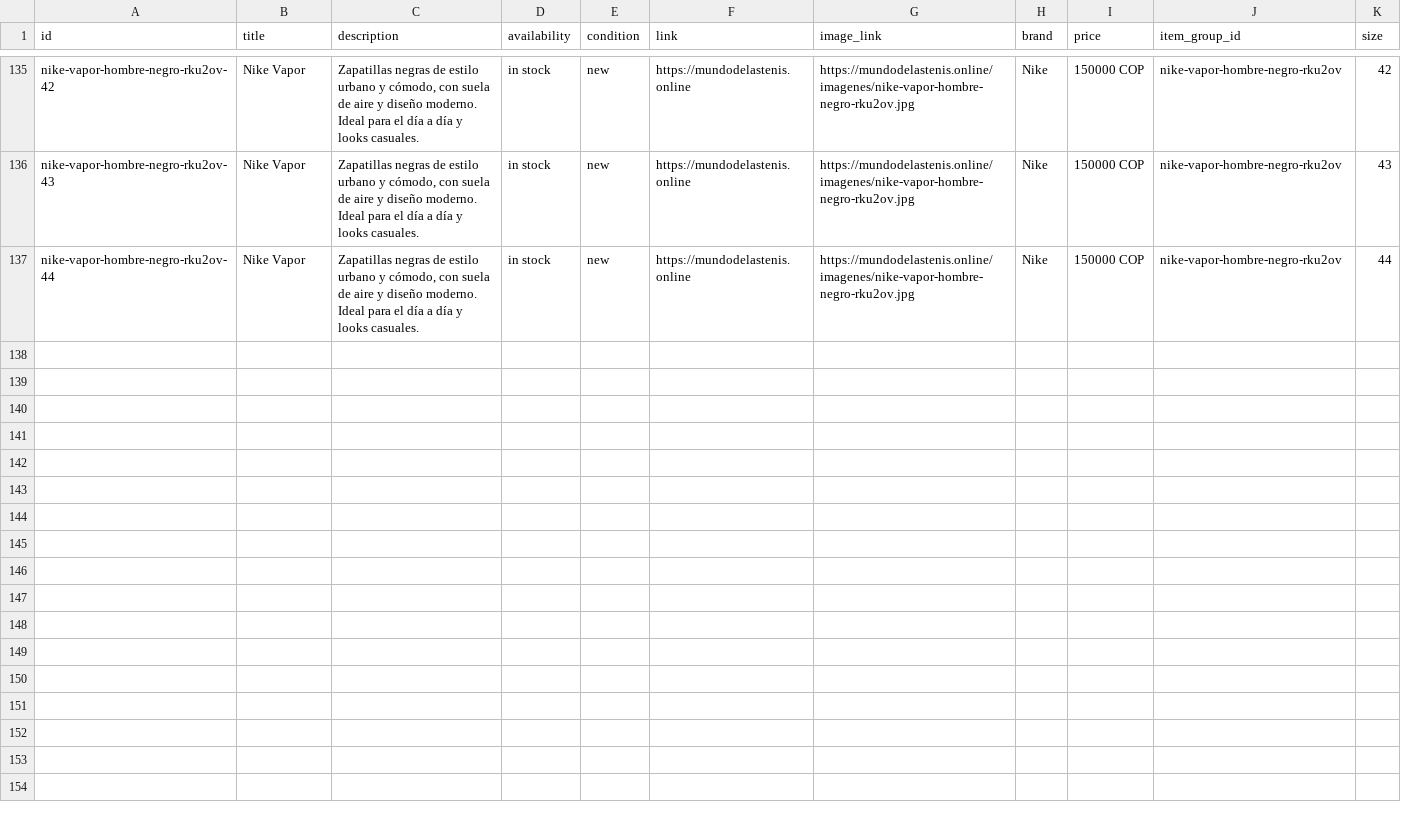
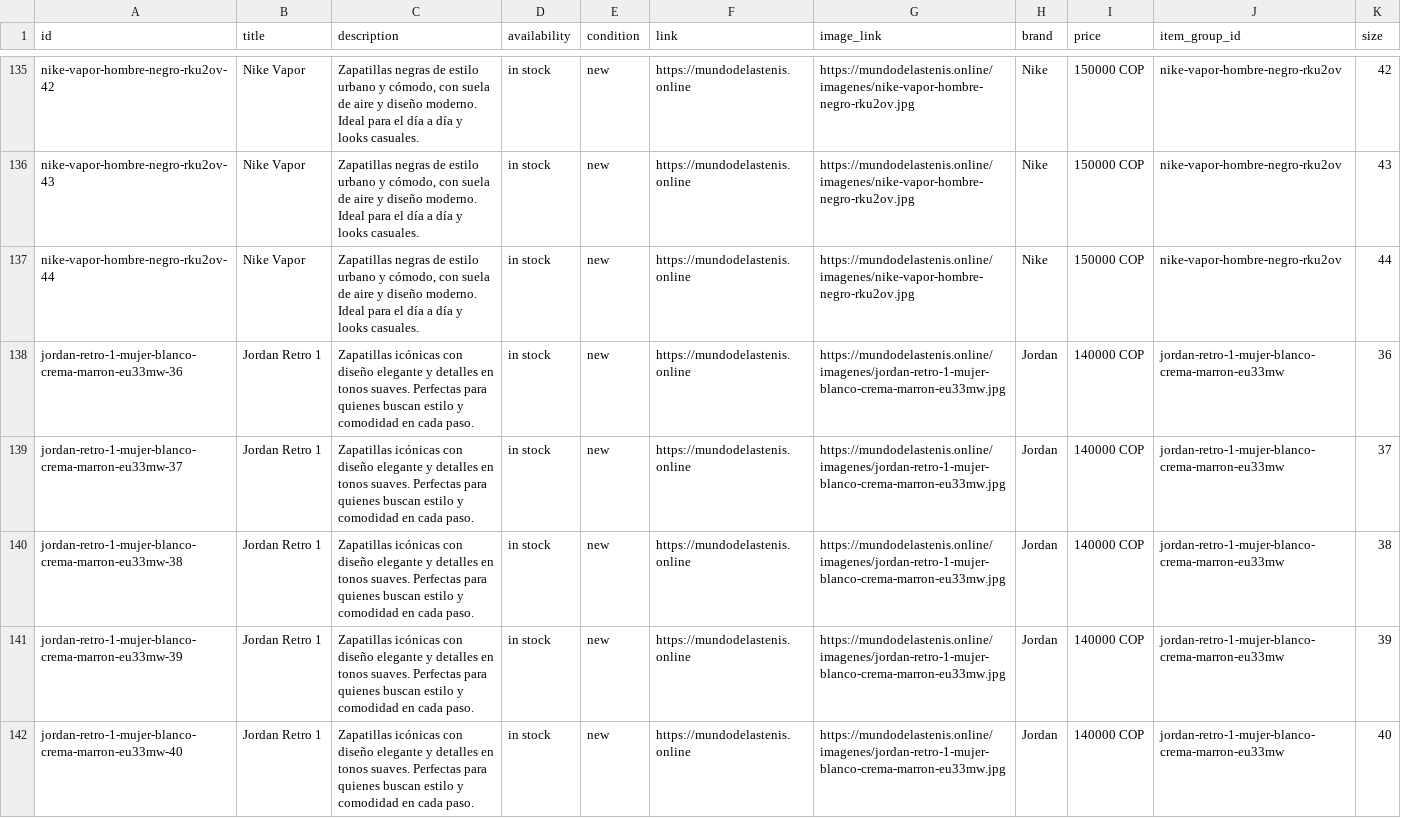
Before and after one commit to Aanticamperos/Mundo-de-las-tenis, a CSV file: catalogo-meta.csv, drawn as a sheet; only a part is shown, gaps mark what is left out; the diff names each change by its address in the sheet, - before the commit and + after, or states it on an @@ line.

Commit message:
Actualizar catálogo de WhatsApp

```diff
--- a/catalogo-meta.csv
+++ b/catalogo-meta.csv
+row 138: jordan-retro-1-mujer-blanco-crema-marron-eu33mw-36 | Jordan Retro 1 | Zapatillas icónicas con diseño elegante y detalles en tonos suaves. Perfectas para quienes buscan estilo y comodidad en cada paso. | in stock | new | https://mundodelastenis.online | https://mundodelastenis.online/imagenes/jordan-retro-1-mujer-blanco-crema-marron-eu33mw.jpg | Jordan | 140000 COP | jordan-retro-1-mujer-blanco-crema-marron-eu33mw | 36
+row 139: jordan-retro-1-mujer-blanco-crema-marron-eu33mw-37 | Jordan Retro 1 | Zapatillas icónicas con diseño elegante y detalles en tonos suaves. Perfectas para quienes buscan estilo y comodidad en cada paso. | in stock | new | https://mundodelastenis.online | https://mundodelastenis.online/imagenes/jordan-retro-1-mujer-blanco-crema-marron-eu33mw.jpg | Jordan | 140000 COP | jordan-retro-1-mujer-blanco-crema-marron-eu33mw | 37
+row 140: jordan-retro-1-mujer-blanco-crema-marron-eu33mw-38 | Jordan Retro 1 | Zapatillas icónicas con diseño elegante y detalles en tonos suaves. Perfectas para quienes buscan estilo y comodidad en cada paso. | in stock | new | https://mundodelastenis.online | https://mundodelastenis.online/imagenes/jordan-retro-1-mujer-blanco-crema-marron-eu33mw.jpg | Jordan | 140000 COP | jordan-retro-1-mujer-blanco-crema-marron-eu33mw | 38
+row 141: jordan-retro-1-mujer-blanco-crema-marron-eu33mw-39 | Jordan Retro 1 | Zapatillas icónicas con diseño elegante y detalles en tonos suaves. Perfectas para quienes buscan estilo y comodidad en cada paso. | in stock | new | https://mundodelastenis.online | https://mundodelastenis.online/imagenes/jordan-retro-1-mujer-blanco-crema-marron-eu33mw.jpg | Jordan | 140000 COP | jordan-retro-1-mujer-blanco-crema-marron-eu33mw | 39
+row 142: jordan-retro-1-mujer-blanco-crema-marron-eu33mw-40 | Jordan Retro 1 | Zapatillas icónicas con diseño elegante y detalles en tonos suaves. Perfectas para quienes buscan estilo y comodidad en cada paso. | in stock | new | https://mundodelastenis.online | https://mundodelastenis.online/imagenes/jordan-retro-1-mujer-blanco-crema-marron-eu33mw.jpg | Jordan | 140000 COP | jordan-retro-1-mujer-blanco-crema-marron-eu33mw | 40
```
